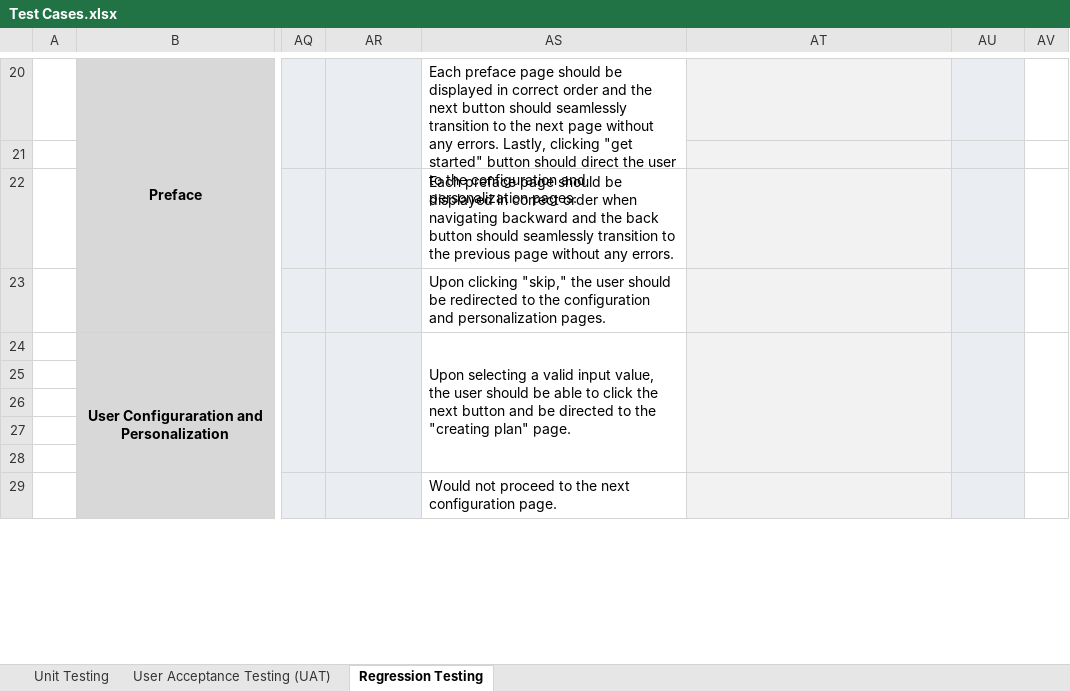
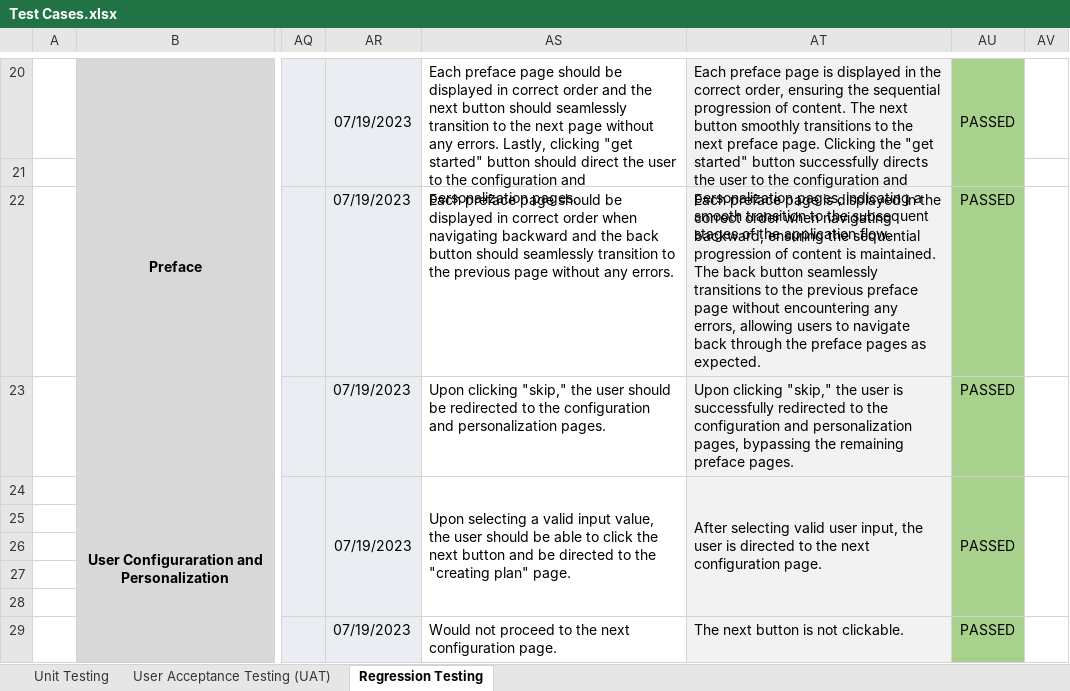
Before and after one commit to irishmicoletcando/h2gether-mobile-app, an Excel workbook: Test Cases.xlsx, sheet Regression Testing, drawn as a sheet; only a part is shown, gaps mark what is left out; values as stored, in another font and other column widths than the file's, no borders; charts and pictures and conditional formats not drawn; the diff covers the shown part only; the diff names each change by its address in the sheet, - before the commit and + after, or states it on an @@ line.

Commit message:
Regression Testing: Version 7

```diff
--- a/Test Cases.xlsx (sheet Regression Testing)
+++ b/Test Cases.xlsx (sheet Regression Testing)
-AR20: (empty)
+AR20: 07/19/2023
-AT20: (empty)
+AT20: Each preface page is displayed in the correct order, ensuring the sequential progression of content. The next button smoothly transitions to the next preface page. Clicking the "get started" button successfully directs the user to the configuration and personalization pages, indicating a smooth transition to the subsequent stages of the application flow.
+AT20:AT21 merged
-AU20:AU29 fill: #EAEEF3
+AU20:AU29 fill: #A9D18E
-AU20: (empty)
+AU20: PASSED
+AU20:AU21 merged
-AR22:AR24: (empty)
+AR22:AR24: 07/19/2023
-AT22: (empty)
+AT22: Each preface page is displayed in the correct order when navigating backward, ensuring the sequential progression of content is maintained. The back button seamlessly transitions to the previous preface page without encountering any errors, allowing users to navigate back through the preface pages as expected.
-AU22:AU24: (empty)
+AU22:AU24: PASSED
-AT23: (empty)
+AT23: Upon clicking "skip," the user is successfully redirected to the configuration and personalization pages, bypassing the remaining preface pages.
-AT24: (empty)
+AT24: After selecting valid user input, the user is directed to the next configuration page.
-AR29: (empty)
+AR29: 07/19/2023
-AT29: (empty)
+AT29: The next button is not clickable.
-AU29: (empty)
+AU29: PASSED
```
Also changed, not shown: 59 edited cells, cell formats and merged cells elsewhere in this sheet, charts or pictures.
